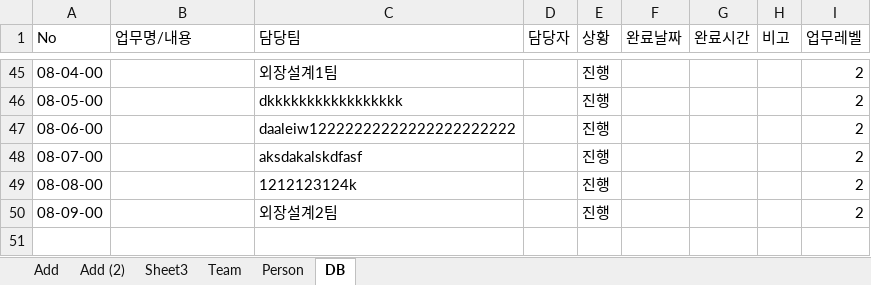
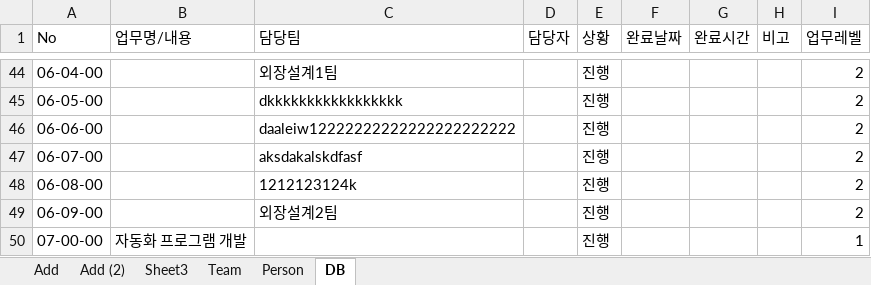
Before and after one commit to Nes0123/ToDoList, an Excel workbook: ToDoList_Form.xlsx, sheet DB, drawn as a sheet; only a part is shown, gaps mark what is left out; values as stored, in another font and other column widths than the file's, no borders; addresses are those after the commit; the diff covers the shown part only; the diff names each change by its address in the sheet, - before the commit and + after, or states it on an @@ line.

```diff
--- a/ToDoList_Form.xlsx (sheet DB)
+++ b/ToDoList_Form.xlsx (sheet DB)
-A44 (No): 08-04-00
+A44 (No): 06-04-00
-A45 (No): 08-05-00
+A45 (No): 06-05-00
-A46 (No): 08-06-00
+A46 (No): 06-06-00
-A47 (No): 08-07-00
+A47 (No): 06-07-00
-A48 (No): 08-08-00
+A48 (No): 06-08-00
-A49 (No): 08-09-00
+A49 (No): 06-09-00
+row 50: 07-00-00 | 자동화 프로그램 개발 |  |  | 진행 |  |  |  | 1
```
Also changed, not shown: 1 removed row and 26 edited cells elsewhere in this sheet, sheet Team, sheet Person, test.xlsx, 5 other files.
